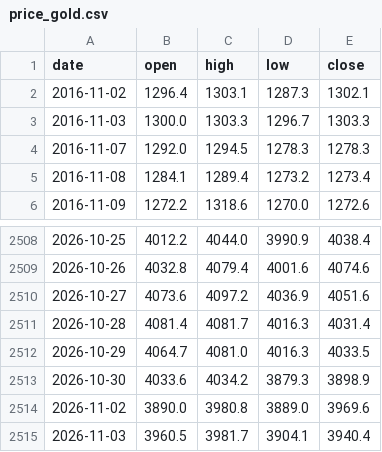
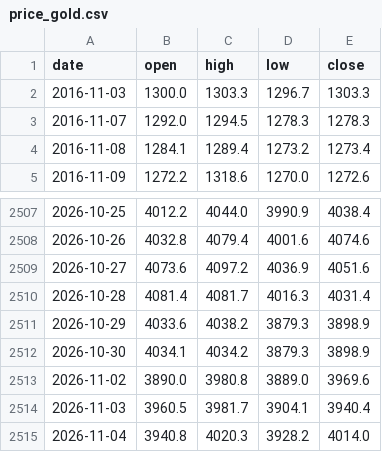
Before and after one commit to Allenvip1/G-E-T-F, a CSV file: data/price_gold.csv, drawn as a sheet; only a part is shown, gaps mark what is left out.

```diff
--- a/data/price_gold.csv
+++ b/data/price_gold.csv
@@ -1,3 +1,2 @@
 date,open,high,low,close
-2016-11-02,1296.4,1303.1,1287.3,1302.1
 2016-11-03,1300.0,1303.3,1296.7,1303.3
@@ -2511,5 +2510,6 @@ date,open,high,low,close
 2026-10-28,4081.4,4081.7,4016.3,4031.4
-2026-10-29,4064.7,4081.0,4016.3,4033.5
-2026-10-30,4033.6,4034.2,3879.3,3898.9
+2026-10-29,4033.6,4038.2,3879.3,3898.9
+2026-10-30,4034.1,4034.2,3879.3,3898.9
 2026-11-02,3890.0,3980.8,3889.0,3969.6
 2026-11-03,3960.5,3981.7,3904.1,3940.4
+2026-11-04,3940.8,4020.3,3928.2,4014.0
```
Also changed, not shown: data/price_silver.csv, 1 other file.
